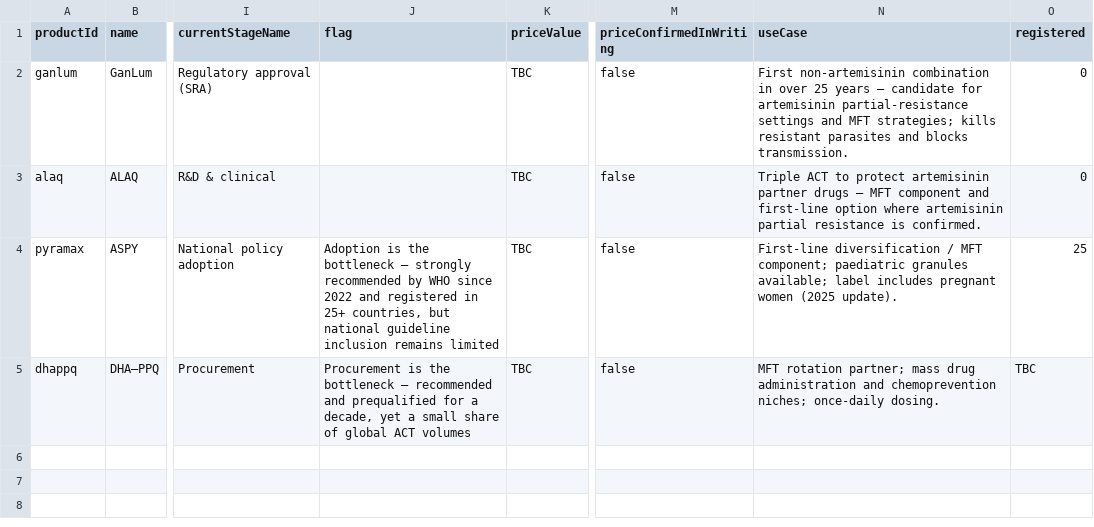
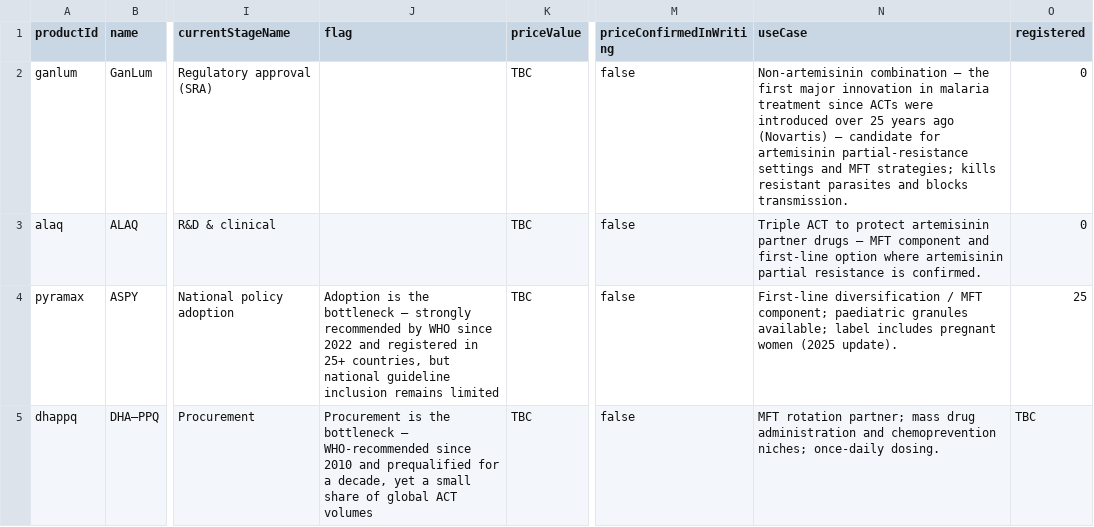
Before and after one commit to kochrisdev/launch-transparency-dashboard, a CSV file: powerbi/data/products.csv, drawn as a sheet; only a part is shown, gaps mark what is left out; the diff names each change by its address in the sheet, - before the commit and + after, or states it on an @@ line.

```diff
--- a/powerbi/data/products.csv
+++ b/powerbi/data/products.csv
-N2 (useCase): First non-artemisinin combination in over 25 years — candidate…
+N2 (useCase): Non-artemisinin combination — the first major innovation in malaria treatment since ACTs were introduced over 25 years ago (Novartis) — candidate…
-J5 (flag): …bottleneck — recommended and prequalified…
+J5 (flag): …bottleneck — WHO-recommended since 2010 and prequalified…
```
Also changed, not shown: powerbi/data/changelog.csv, powerbi/data/journeyGates.csv, 11 other files.
